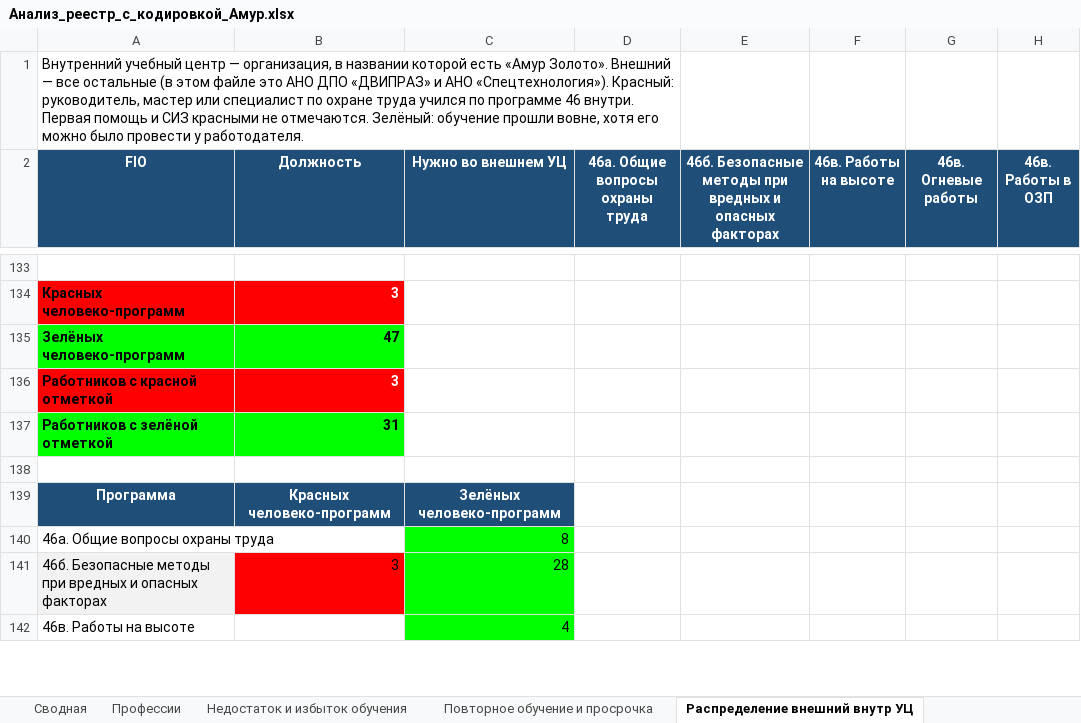
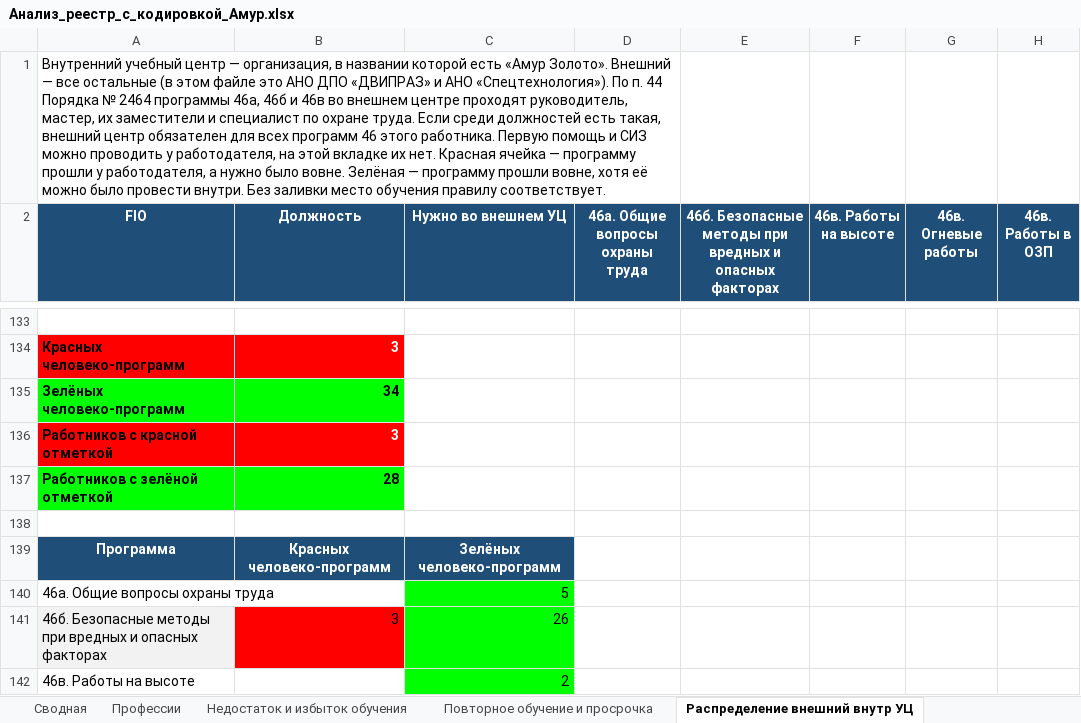
Before and after one commit to lysakalenushka-hash/-, an Excel workbook: Анализ_реестр_с_кодировкой_Амур.xlsx, sheet Распределение внешний внутр УЦ, drawn as a sheet; only a part is shown, gaps mark what is left out; values as stored, in another font and other column widths than the file's, no borders; the diff covers the shown part only; the diff names each change by its address in the sheet, - before the commit and + after, or states it on an @@ line.

```diff
--- a/Анализ_реестр_с_кодировкой_Амур.xlsx (sheet Распределение внешний внутр УЦ)
+++ b/Анализ_реестр_с_кодировкой_Амур.xlsx (sheet Распределение внешний внутр УЦ)
-A1 (FIO): …АНО «Спецтехнология»). Красный: руководитель, мастер или специалист по охране труда учился по программе 46 внутри. Первая помощь и СИЗ красными не отмечаются. Зелёный: обучение прошли вовне, хотя его можно было провести у работодателя.
+A1 (FIO): …АНО «Спецтехнология»). По п. 44 Порядка № 2464 программы 46а, 46б и 46в во внешнем центре проходят руководитель, мастер, их заместители и специалист по охране труда. Если среди должностей есть такая, внешний центр обязателен для всех программ 46 этого работника. Первую помощь и СИЗ можно проводить у работодателя, на этой вкладке их нет. Красная ячейка — программу прошли у работодателя, а нужно было вовне. Зелёная — программу прошли вовне, хотя её можно было провести внутри. Без заливки место обучения правилу соответствует.
-B135 (Должность): 47
+B135 (Должность): 34
-B137 (Должность): 31
+B137 (Должность): 28
-C140 (Нужно во внешнем УЦ): 8
+C140 (Нужно во внешнем УЦ): 5
-C141 (Нужно во внешнем УЦ): 28
+C141 (Нужно во внешнем УЦ): 26
-C142 (Нужно во внешнем УЦ): 4
+C142 (Нужно во внешнем УЦ): 2
```
Also changed, not shown: 6 removed rows, 4 edited cells and cell formats elsewhere in this sheet, sheet Итог, 1 other file.
